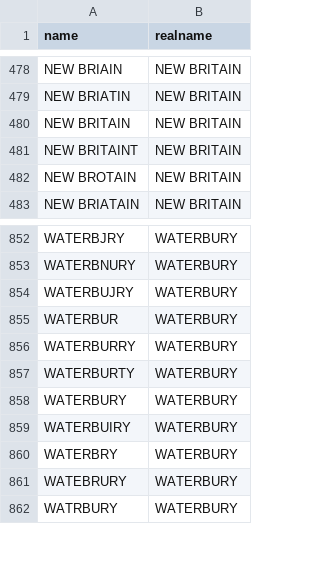
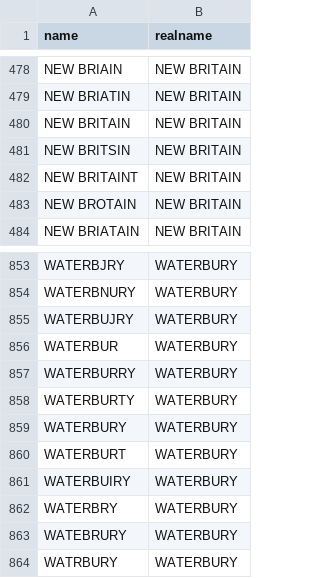
Before and after one commit to CT-Data-Collaborative/ctnamecleaner, a CSV file: ctnamecleaner.csv, drawn as a sheet; only a part is shown, gaps mark what is left out; the diff names each change by its address in the sheet, - before the commit and + after, or states it on an @@ line.

Commit message:
Update ctnamecleaner.csv

```diff
--- a/ctnamecleaner.csv
+++ b/ctnamecleaner.csv
+row 481: NEW BRITSIN | NEW BRITAIN
+row 860: WATERBURT | WATERBURY
```
